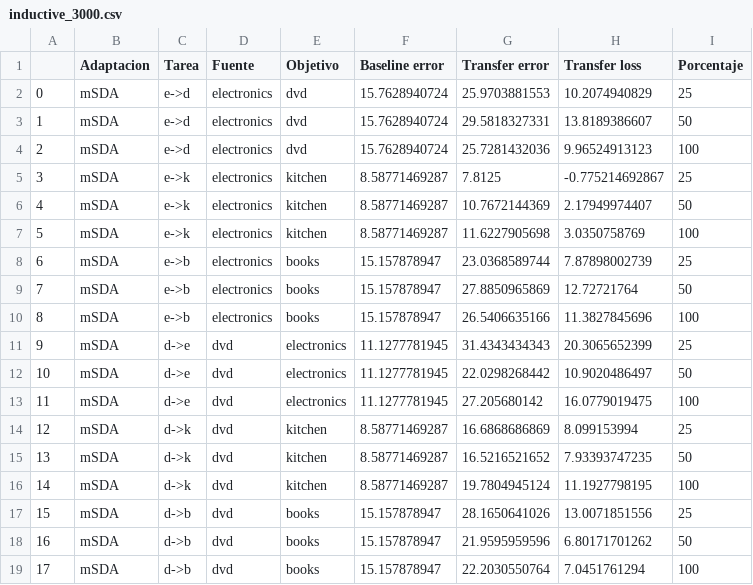
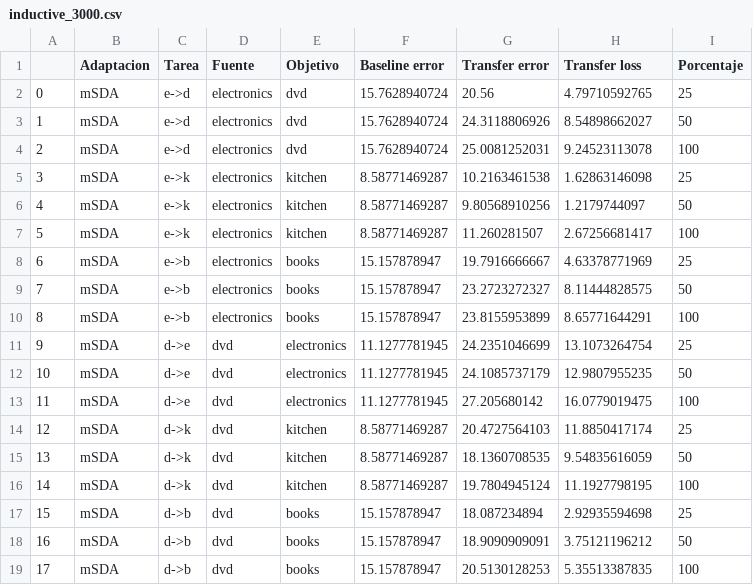
Before and after one commit to franciscoprimero/Memoria, a CSV file: scores/amazon/msda/inductive_3000.csv, drawn as a sheet; only a part is shown; the diff covers the shown part only.

Commit message:
Graficos para las pruebas de inductive tl agregados.

```diff
--- a/scores/amazon/msda/inductive_3000.csv
+++ b/scores/amazon/msda/inductive_3000.csv
@@ -1,19 +1,19 @@
 ,Adaptacion,Tarea,Fuente,Objetivo,Baseline error,Transfer error,Transfer loss,Porcentaje
-0,mSDA,e->d,electronics,dvd,15.7628940724,25.9703881553,10.2074940829,25
-1,mSDA,e->d,electronics,dvd,15.7628940724,29.5818327331,13.8189386607,50
-2,mSDA,e->d,electronics,dvd,15.7628940724,25.7281432036,9.96524913123,100
-3,mSDA,e->k,electronics,kitchen,8.58771469287,7.8125,-0.775214692867,25
-4,mSDA,e->k,electronics,kitchen,8.58771469287,10.7672144369,2.17949974407,50
-5,mSDA,e->k,electronics,kitchen,8.58771469287,11.6227905698,3.0350758769,100
-6,mSDA,e->b,electronics,books,15.157878947,23.0368589744,7.87898002739,25
-7,mSDA,e->b,electronics,books,15.157878947,27.8850965869,12.72721764,50
-8,mSDA,e->b,electronics,books,15.157878947,26.5406635166,11.3827845696,100
-9,mSDA,d->e,dvd,electronics,11.1277781945,31.4343434343,20.3065652399,25
-10,mSDA,d->e,dvd,electronics,11.1277781945,22.0298268442,10.9020486497,50
+0,mSDA,e->d,electronics,dvd,15.7628940724,20.56,4.79710592765,25
+1,mSDA,e->d,electronics,dvd,15.7628940724,24.3118806926,8.54898662027,50
+2,mSDA,e->d,electronics,dvd,15.7628940724,25.0081252031,9.24523113078,100
+3,mSDA,e->k,electronics,kitchen,8.58771469287,10.2163461538,1.62863146098,25
+4,mSDA,e->k,electronics,kitchen,8.58771469287,9.80568910256,1.2179744097,50
+5,mSDA,e->k,electronics,kitchen,8.58771469287,11.260281507,2.67256681417,100
+6,mSDA,e->b,electronics,books,15.157878947,19.7916666667,4.63378771969,25
+7,mSDA,e->b,electronics,books,15.157878947,23.2723272327,8.11444828575,50
+8,mSDA,e->b,electronics,books,15.157878947,23.8155953899,8.65771644291,100
+9,mSDA,d->e,dvd,electronics,11.1277781945,24.2351046699,13.1073264754,25
+10,mSDA,d->e,dvd,electronics,11.1277781945,24.1085737179,12.9807955235,50
 11,mSDA,d->e,dvd,electronics,11.1277781945,27.205680142,16.0779019475,100
-12,mSDA,d->k,dvd,kitchen,8.58771469287,16.6868686869,8.099153994,25
-13,mSDA,d->k,dvd,kitchen,8.58771469287,16.5216521652,7.93393747235,50
+12,mSDA,d->k,dvd,kitchen,8.58771469287,20.4727564103,11.8850417174,25
+13,mSDA,d->k,dvd,kitchen,8.58771469287,18.1360708535,9.54835616059,50
 14,mSDA,d->k,dvd,kitchen,8.58771469287,19.7804945124,11.1927798195,100
-15,mSDA,d->b,dvd,books,15.157878947,28.1650641026,13.0071851556,25
-16,mSDA,d->b,dvd,books,15.157878947,21.9595959596,6.80171701262,50
-17,mSDA,d->b,dvd,books,15.157878947,22.2030550764,7.0451761294,100
+15,mSDA,d->b,dvd,books,15.157878947,18.087234894,2.92935594698,25
+16,mSDA,d->b,dvd,books,15.157878947,18.9090909091,3.75121196212,50
+17,mSDA,d->b,dvd,books,15.157878947,20.5130128253,5.35513387835,100
```
Also changed, not shown: 32 edited cells elsewhere in this file, 9 other files.
